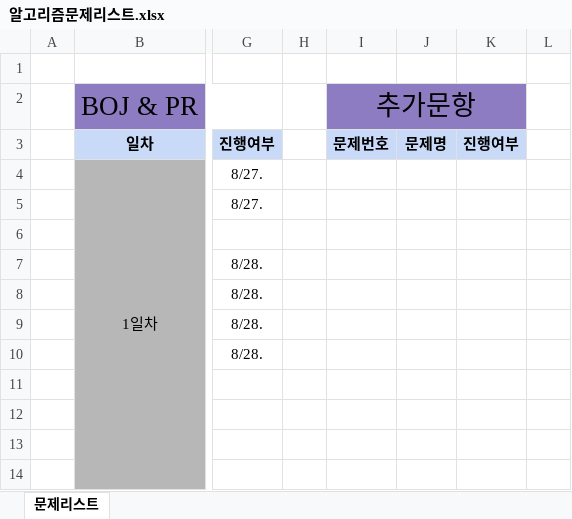
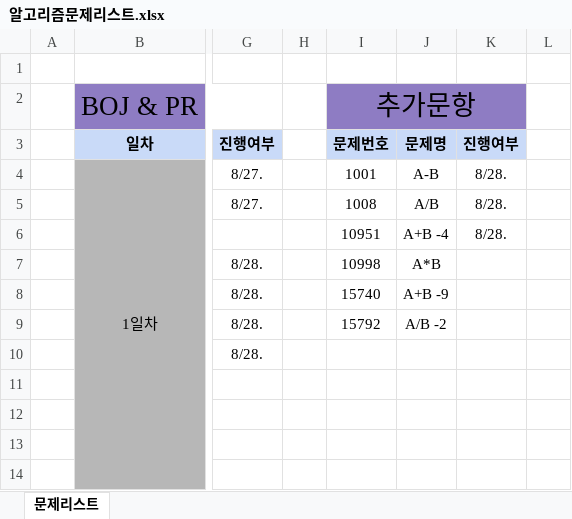
Before and after one commit to leesangyongsong/TIL, an Excel workbook: 기타_알고리즘1일1문제/알고리즘문제리스트.xlsx, sheet 문제리스트, drawn as a sheet; only a part is shown, gaps mark what is left out; values as stored, in another font and other column widths than the file's, no borders; the diff names each change by its address in the sheet, - before the commit and + after, or states it on an @@ line.

Commit message:
0828 알고리즘 문제풀이 2차

```diff
--- a/기타_알고리즘1일1문제/알고리즘문제리스트.xlsx (sheet 문제리스트)
+++ b/기타_알고리즘1일1문제/알고리즘문제리스트.xlsx (sheet 문제리스트)
-I4: (empty)
+I4: 1001
-J4: (empty)
+J4: A-B
-K4:K6: (empty)
+K4:K6: 8/28.
-I5: (empty)
+I5: 1008
-J5: (empty)
+J5: A/B
-I6: (empty)
+I6: 10951
-J6: (empty)
+J6: A+B -4
-I7: (empty)
+I7: 10998
-J7: (empty)
+J7: A*B
-I8: (empty)
+I8: 15740
-J8: (empty)
+J8: A+B -9
-I9: (empty)
+I9: 15792
-J9: (empty)
+J9: A/B -2
```
Also changed, not shown: 5 other files.
